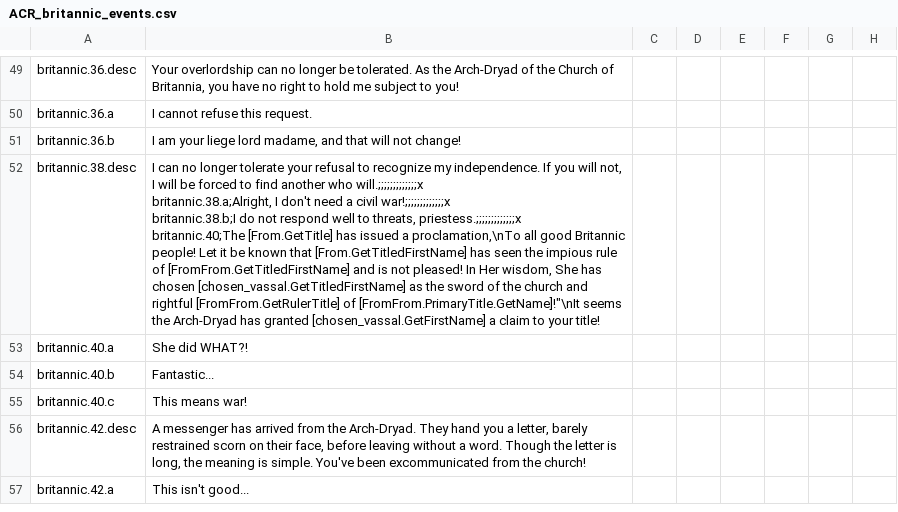
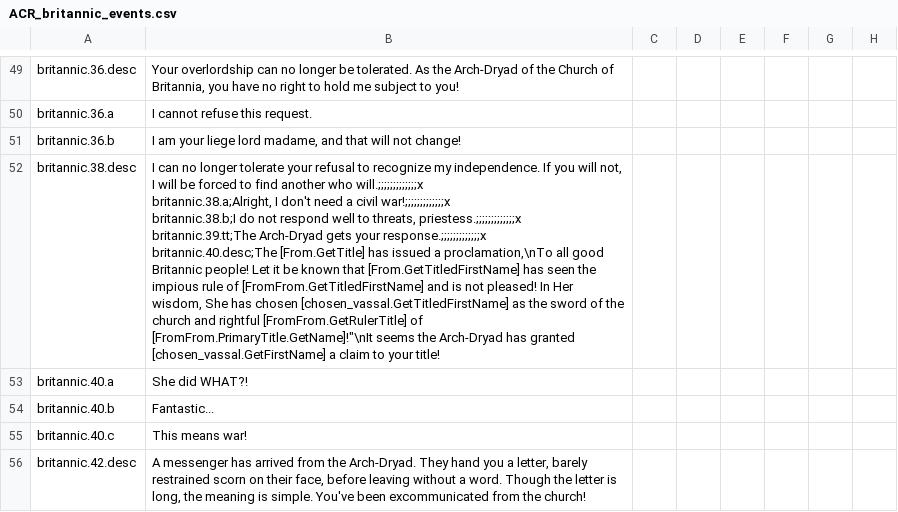
Before and after one commit to Superpat/ancientreligions, a CSV file: AncientReligions/localisation/ACR_britannic_events.csv, drawn as a sheet; only a part is shown, gaps mark what is left out; the shorter side is filled out with more unchanged rows; ↵ is a line break in a cell; the diff names each change by its address in the sheet, - before the commit and + after, or states it on an @@ line.

```diff
--- a/AncientReligions/localisation/ACR_britannic_events.csv
+++ b/AncientReligions/localisation/ACR_britannic_events.csv
-B52: …threats, priestess.;;;;;;;;;;;;;x ↵ britannic.40;The [From.GetTitle] has…
+B52: …threats, priestess.;;;;;;;;;;;;;x ↵ britannic.39.tt;The Arch-Dryad gets your response.;;;;;;;;;;;;;x ↵ britannic.40.desc;The [From.GetTitle] has…
```
Also changed, not shown: AncientReligions/localisation/ACR_celtic_events.csv, AncientReligions/localisation/ACR_other.csv, 16 other files.
